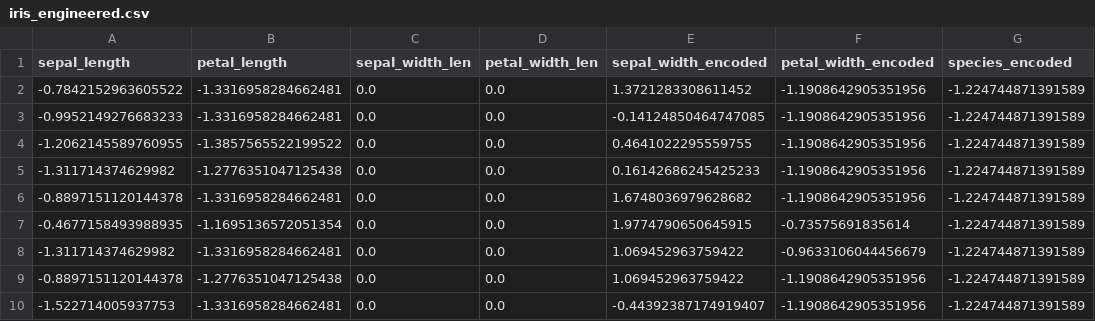
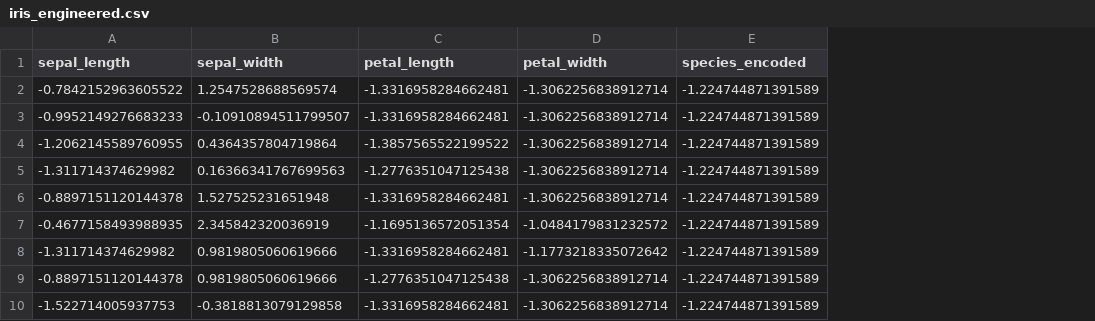
Before and after one commit to NeuralDataMind/Aletta, a CSV file: aletta_V.0.1/backend/data/iris_engineered.csv, drawn as a sheet; only a part is shown; removed rows and columns are numbered as before the commit, all else as after; the diff names each change by its address in the sheet, - before the commit and + after, or states it on an @@ line.

```diff
--- a/aletta_V.0.1/backend/data/iris_engineered.csv
+++ b/aletta_V.0.1/backend/data/iris_engineered.csv
+column B (sepal_width), rows 2-10: 1.2547528688569574 | -0.10910894511799507 | 0.4364357804719864 | 0.16366341767699563 | 1.527525231651948 | 2.345842320036919 | 0.9819805060619666 | 0.9819805060619666 | -0.3818813079129858
-column C (sepal_width_len), rows 2-10: all 0.0
-column D (petal_width_len), rows 2-10: all 0.0
-column E (sepal_width_encoded), rows 2-10: 1.3721283308611452 | -0.14124850464747085 | 0.4641022295559755 | 0.16142686245425233 | 1.6748036979628682 | 1.9774790650645915 | 1.069452963759422 | 1.069452963759422 | -0.44392387174919407
-column F (petal_width_encoded), rows 2-10: -1.1908642905351956 | -1.1908642905351956 | -1.1908642905351956 | -1.1908642905351956 | -1.1908642905351956 | -0.73575691835614 | -0.9633106044456679 | -1.1908642905351956 | -1.1908642905351956
+column D (petal_width), rows 2-10: -1.3062256838912714 | -1.3062256838912714 | -1.3062256838912714 | -1.3062256838912714 | -1.3062256838912714 | -1.0484179831232572 | -1.1773218335072642 | -1.3062256838912714 | -1.3062256838912714
```
Also changed, not shown: 5 other files.
